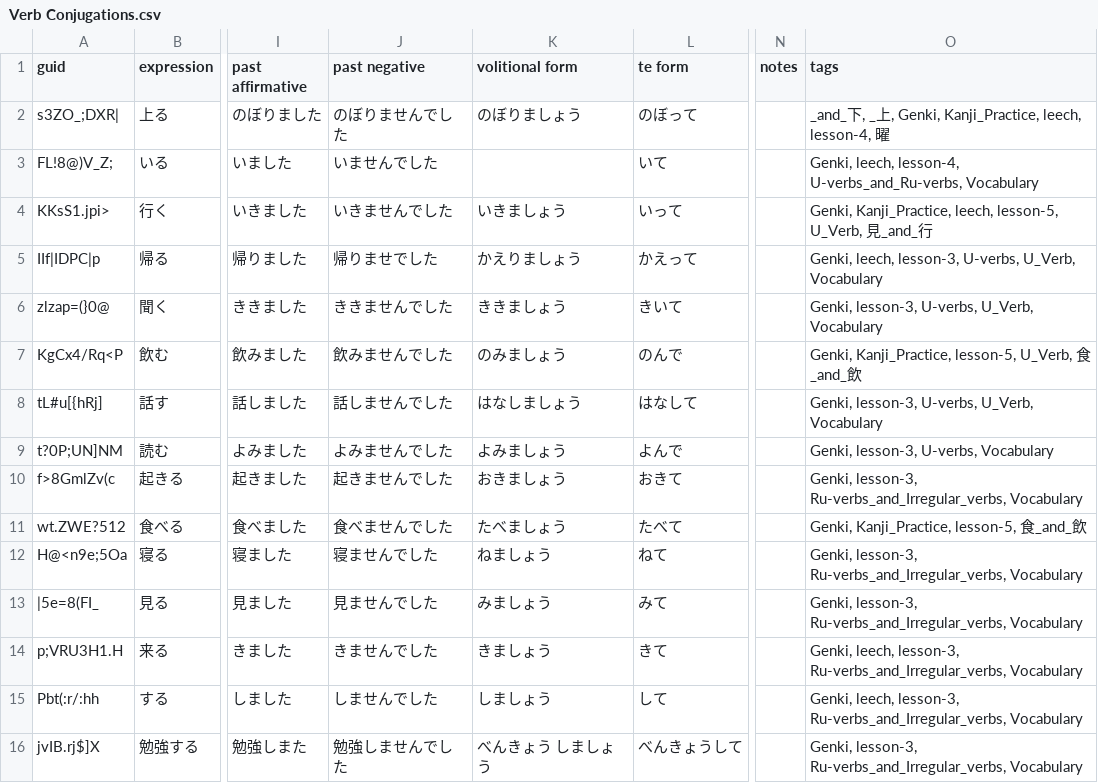
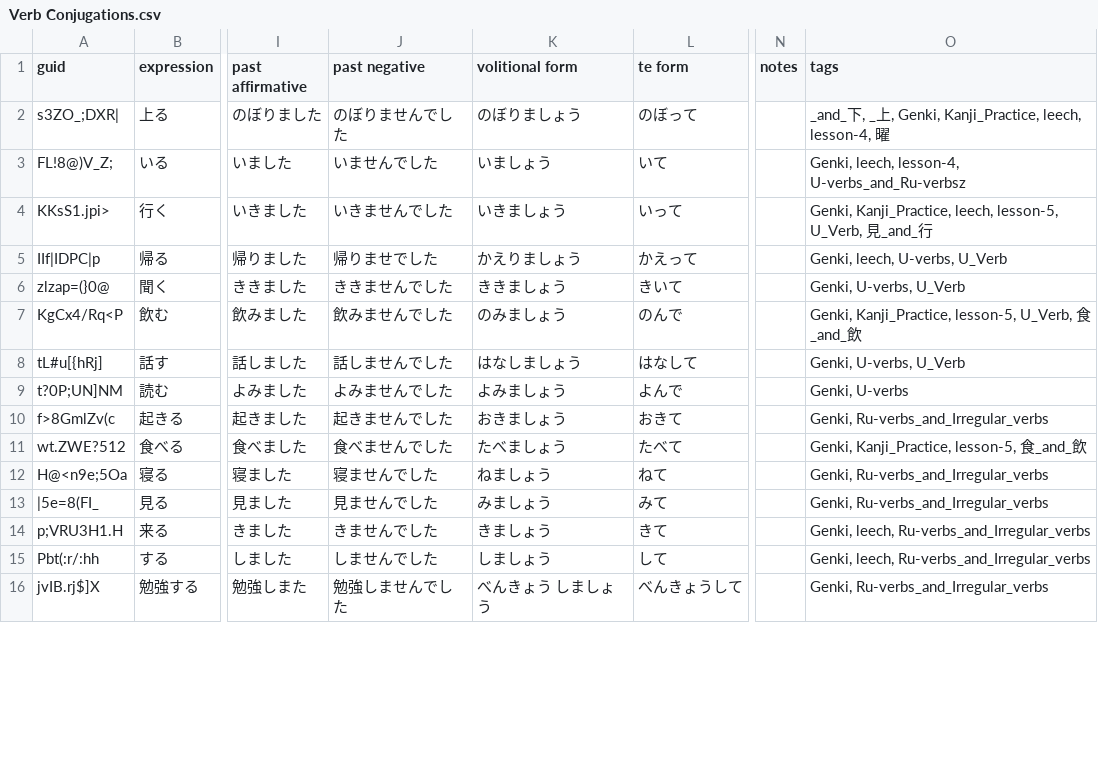
Before and after one commit to justin/anki-templates, a CSV file: src/data/Verb Conjugations.csv, drawn as a sheet; only a part is shown, gaps mark what is left out; the diff covers the shown part only; the diff names each change by its address in the sheet, - before the commit and + after, or states it on an @@ line.

```diff
--- a/src/data/Verb Conjugations.csv
+++ b/src/data/Verb Conjugations.csv
-K3 (volitional form): (empty)
+K3 (volitional form): いましょう
-O3 (tags): …leech, lesson-4, U-verbs_and_Ru-verbs, Vocabulary
+O3 (tags): …leech, lesson-4, U-verbs_and_Ru-verbsz
-O5 (tags): Genki, leech, lesson-3, U-verbs, U_Verb, Vocabulary
+O5 (tags): Genki, leech, U-verbs, U_Verb
-O6 (tags): Genki, lesson-3, U-verbs, U_Verb, Vocabulary
+O6 (tags): Genki, U-verbs, U_Verb
-O8 (tags): Genki, lesson-3, U-verbs, U_Verb, Vocabulary
+O8 (tags): Genki, U-verbs, U_Verb
-O9 (tags): Genki, lesson-3, U-verbs, Vocabulary
+O9 (tags): Genki, U-verbs
-O10 (tags): Genki, lesson-3, Ru-verbs_and_Irregular_verbs, Vocabulary
+O10 (tags): Genki, Ru-verbs_and_Irregular_verbs
-O12:O13 (tags): Genki, lesson-3, Ru-verbs_and_Irregular_verbs, Vocabulary
+O12:O13 (tags): Genki, Ru-verbs_and_Irregular_verbs
-O14:O15 (tags): Genki, leech, lesson-3, Ru-verbs_and_Irregular_verbs, Vocabulary
+O14:O15 (tags): Genki, leech, Ru-verbs_and_Irregular_verbs
-O16 (tags): Genki, lesson-3, Ru-verbs_and_Irregular_verbs, Vocabulary
+O16 (tags): Genki, Ru-verbs_and_Irregular_verbs
```
Also changed, not shown: 39 edited cells elsewhere in this file, src/data/Japanese - Kanji.csv, 2 other files.
